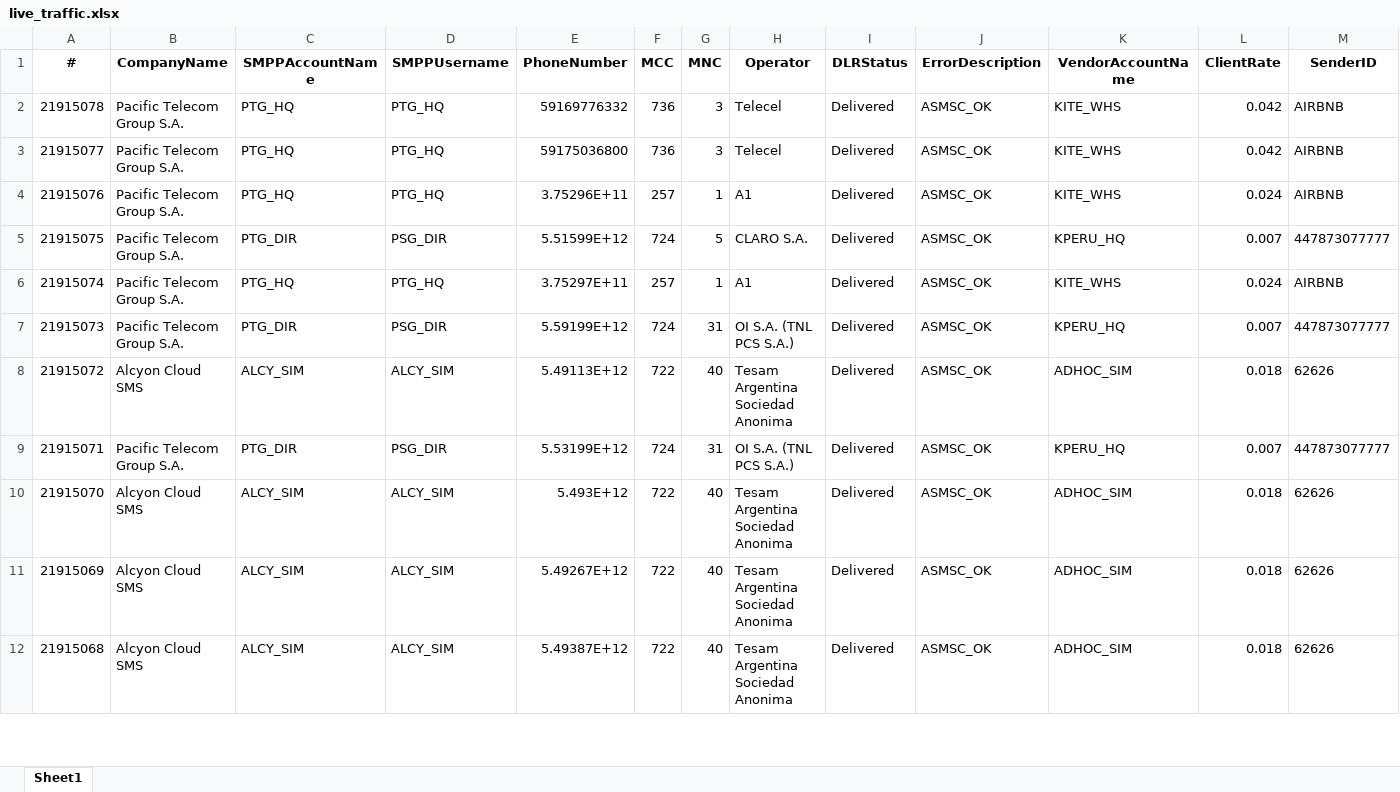
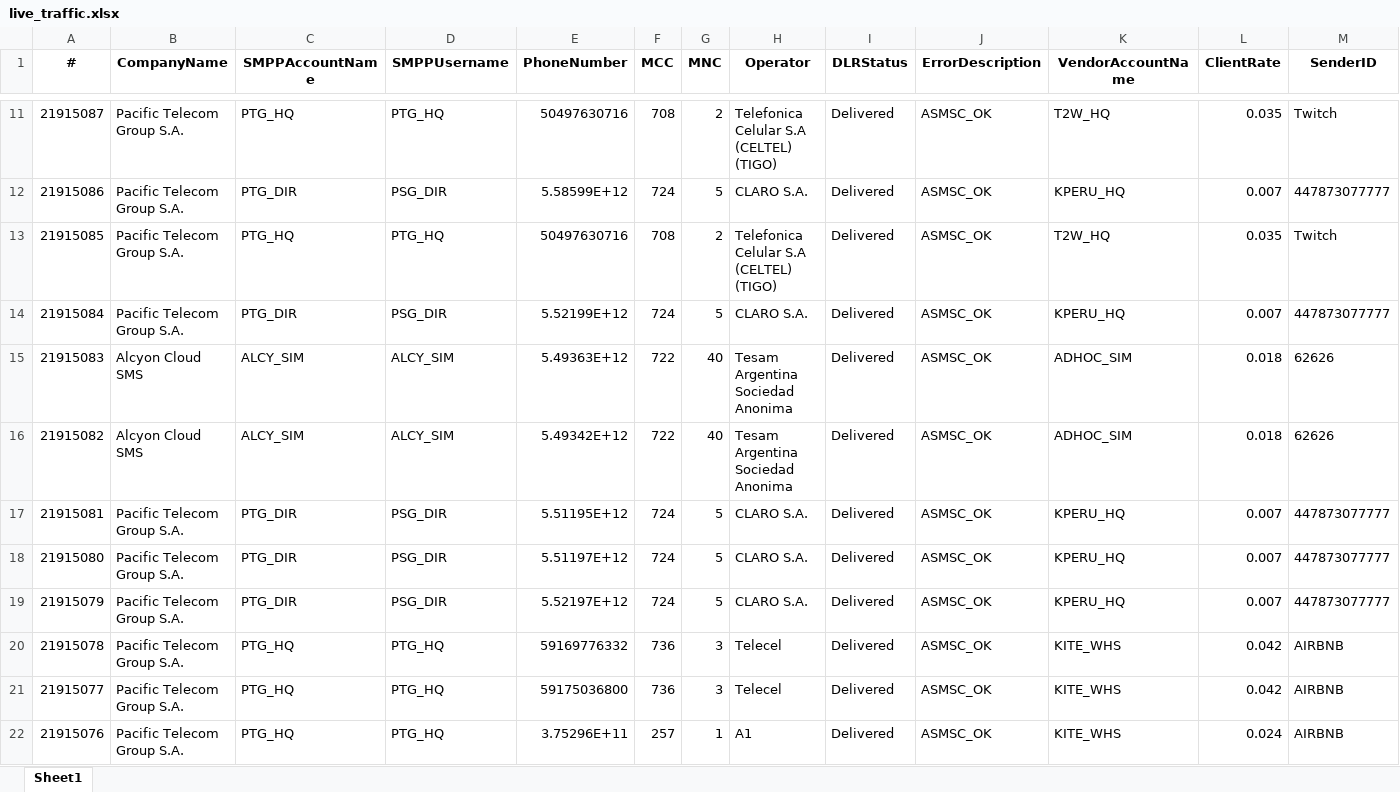
Before and after one commit to ricardosoto21/Teldash, an Excel workbook: datos/live_traffic.xlsx, sheet Sheet1, drawn as a sheet; only a part is shown, gaps mark what is left out; the shorter side is filled out with more unchanged rows; values as stored, in another font and other column widths than the file's, no borders; rows hold the shown columns only; the diff covers the shown part only; the diff names each change by its address in the sheet, - before the commit and + after, or states it on an @@ line.

Commit message:
📡 Update Live Traffic [Sun Apr  5 17:29:53 UTC 2026]

```diff
--- a/datos/live_traffic.xlsx (sheet Sheet1)
+++ b/datos/live_traffic.xlsx (sheet Sheet1)
+row 11: 21915087 | Pacific Telecom Group S.A. | PTG_HQ | PTG_HQ | 50497630716 | 708 | 2 | Telefonica Celular S.A (CELTEL) (TIGO) | Delivered | ASMSC_OK | T2W_HQ | 0.035 | Twitch
+row 12: 21915086 | Pacific Telecom Group S.A. | PTG_DIR | PSG_DIR | 5.58599E+12 | 724 | 5 | CLARO S.A. | Delivered | ASMSC_OK | KPERU_HQ | 0.007 | 447873077777
+row 13: 21915085 | Pacific Telecom Group S.A. | PTG_HQ | PTG_HQ | 50497630716 | 708 | 2 | Telefonica Celular S.A (CELTEL) (TIGO) | Delivered | ASMSC_OK | T2W_HQ | 0.035 | Twitch
+row 14: 21915084 | Pacific Telecom Group S.A. | PTG_DIR | PSG_DIR | 5.52199E+12 | 724 | 5 | CLARO S.A. | Delivered | ASMSC_OK | KPERU_HQ | 0.007 | 447873077777
+row 15: 21915083 | Alcyon Cloud SMS | ALCY_SIM | ALCY_SIM | 5.49363E+12 | 722 | 40 | Tesam Argentina Sociedad Anonima | Delivered | ASMSC_OK | ADHOC_SIM | 0.018 | 62626
+row 16: 21915082 | Alcyon Cloud SMS | ALCY_SIM | ALCY_SIM | 5.49342E+12 | 722 | 40 | Tesam Argentina Sociedad Anonima | Delivered | ASMSC_OK | ADHOC_SIM | 0.018 | 62626
+row 17: 21915081 | Pacific Telecom Group S.A. | PTG_DIR | PSG_DIR | 5.51195E+12 | 724 | 5 | CLARO S.A. | Delivered | ASMSC_OK | KPERU_HQ | 0.007 | 447873077777
+row 18: 21915080 | Pacific Telecom Group S.A. | PTG_DIR | PSG_DIR | 5.51197E+12 | 724 | 5 | CLARO S.A. | Delivered | ASMSC_OK | KPERU_HQ | 0.007 | 447873077777
+row 19: 21915079 | Pacific Telecom Group S.A. | PTG_DIR | PSG_DIR | 5.52197E+12 | 724 | 5 | CLARO S.A. | Delivered | ASMSC_OK | KPERU_HQ | 0.007 | 447873077777
```
Also changed, not shown: 9 added rows, 11 removed rows and 5 moved rows elsewhere in this sheet.
